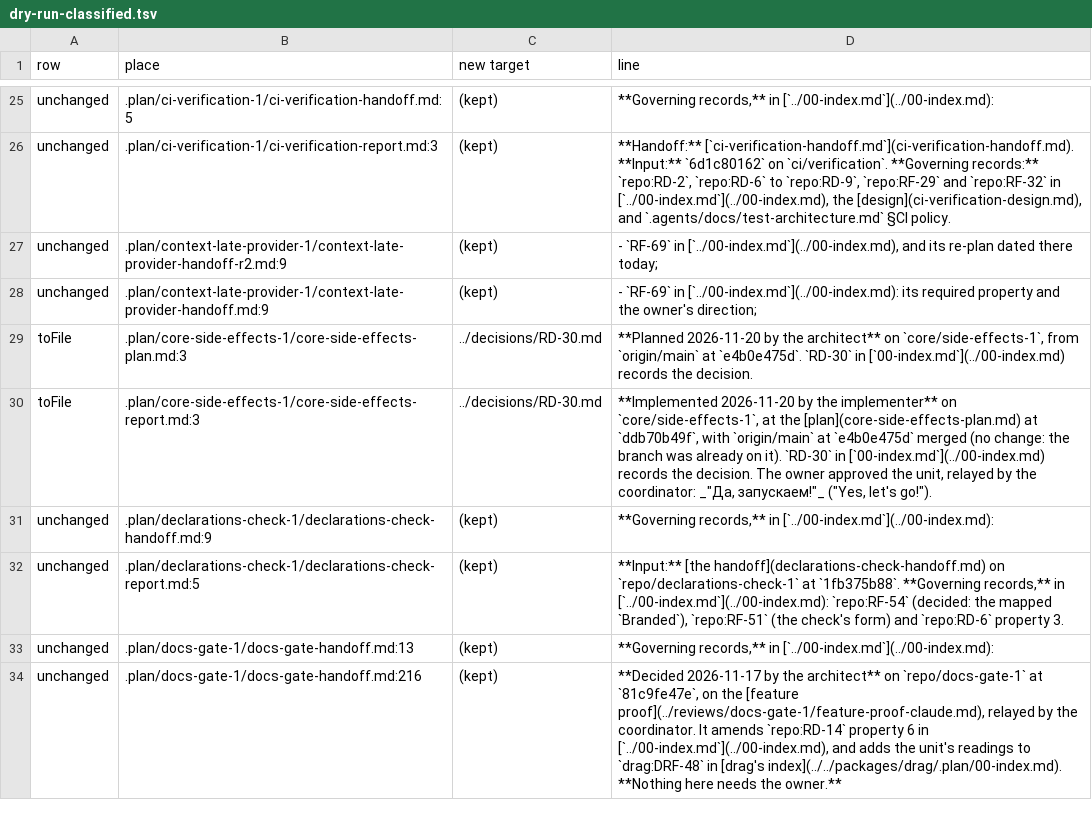
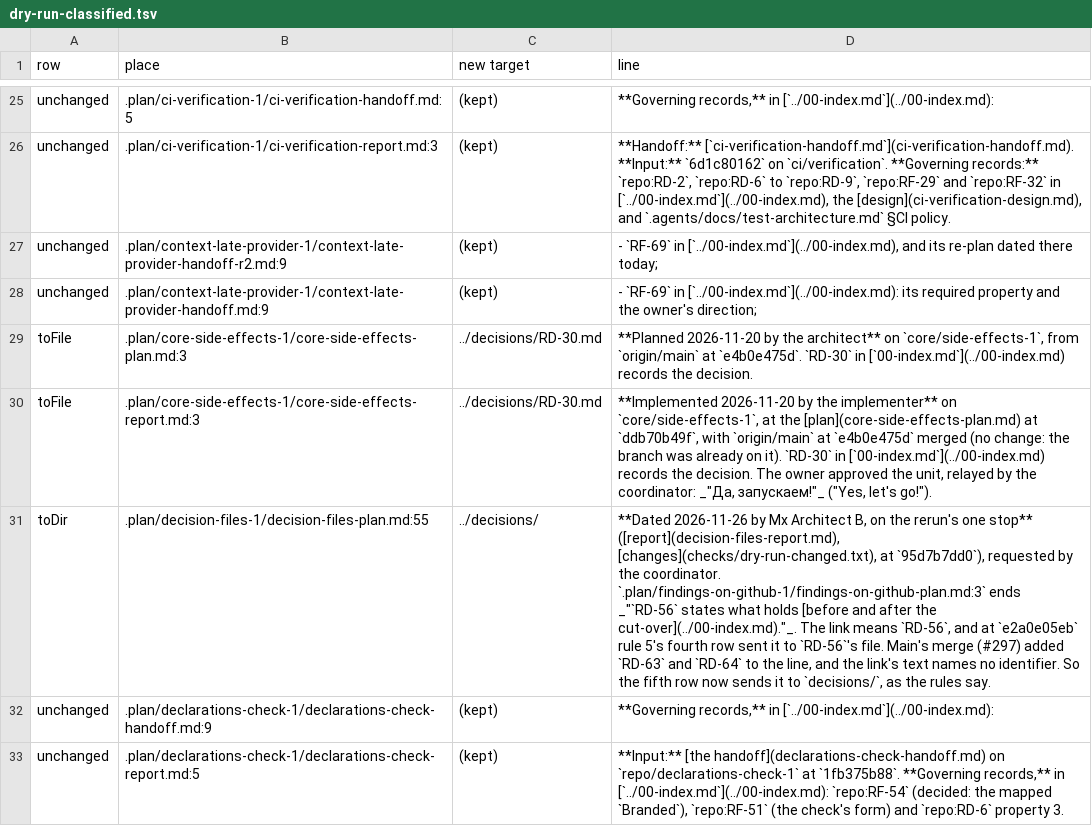
Before and after one commit to ausginer/material-x, a TSV file: .plan/decision-files-1/checks/dry-run-classified.tsv, drawn as a sheet; only a part is shown, gaps mark what is left out; the shorter side is filled out with more unchanged rows; the diff covers the shown part only; the diff names each change by its address in the sheet, - before the commit and + after, or states it on an @@ line.

```diff
--- a/.plan/decision-files-1/checks/dry-run-classified.tsv
+++ b/.plan/decision-files-1/checks/dry-run-classified.tsv
+row 31: toDir | .plan/decision-files-1/decision-files-plan.md:55 | ../decisions/ | **Dated 2026-11-26 by Mx Architect B, on the rerun's one stop** ([report](decision-files-report.md), [changes](checks/dry-run-changed.txt), at `95d7b7dd0`), requested by the coordinator. `.plan/findings-on-github-1/findings-on-github-plan.md:3` ends _"`RD-56` states what holds [before and after the cut-over](../00-index.md)."_. The link means `RD-56`, and at `e2a0e05eb` rule 5's fourth row sent it to `RD-56`'s file. Main's merge (#297) added `RD-63` and `RD-64` to the line, and the link's text names no identifier. So the fifth row now sends it to `decisions/`, as the rules say.
```
Also changed, not shown: 3 edited cells elsewhere in this file, 5 other files.
